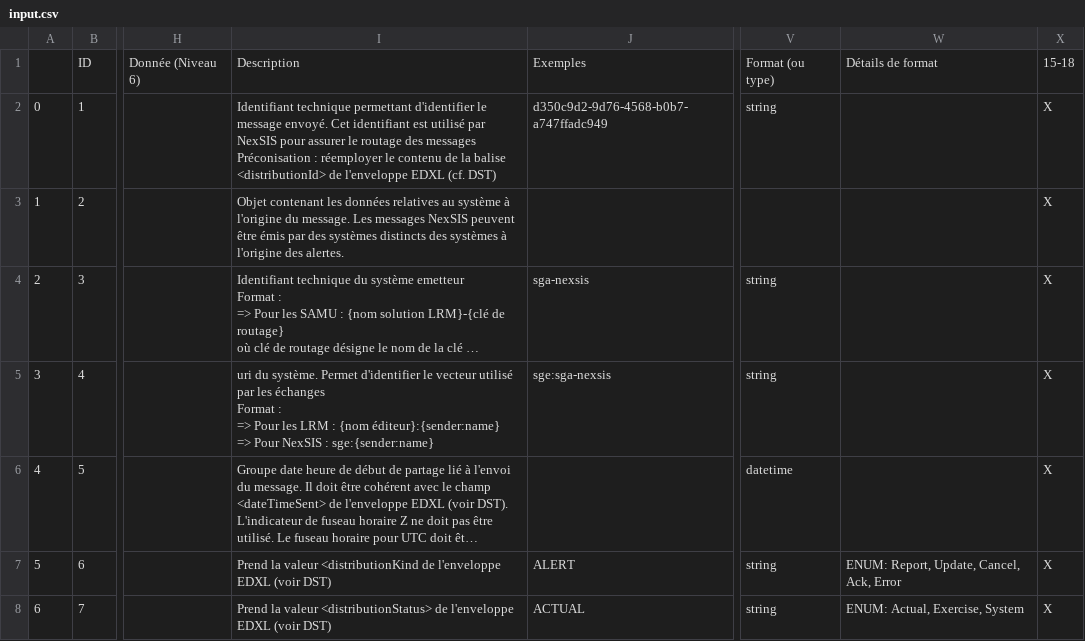
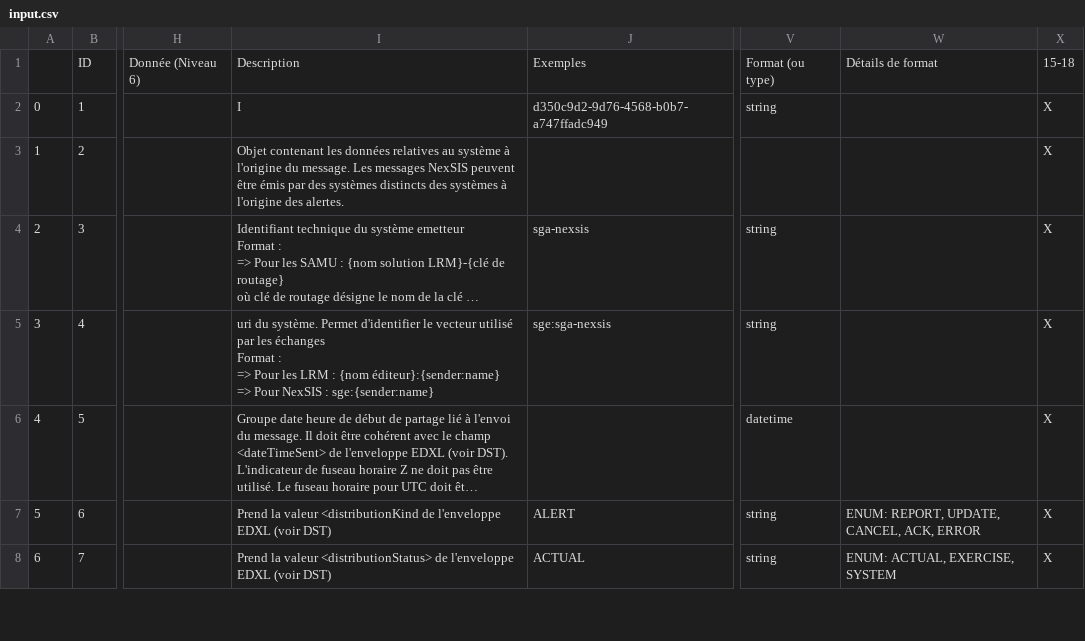
Before and after one commit to ansforge/SAMU-Hub-Sante, a CSV file: models/csv_parser/out/RC-DE/input.csv, drawn as a sheet; only a part is shown, gaps mark what is left out; long unchanged cells end in …; ↵ is a line break in a cell; the diff covers the shown part only; the diff names each change by its address in the sheet, - before the commit and + after, or states it on an @@ line.

Commit message:
csv_parser update

```diff
--- a/models/csv_parser/out/RC-DE/input.csv
+++ b/models/csv_parser/out/RC-DE/input.csv
-I2: Identifiant technique permettant d'identifier le message envoyé. Cet identifiant est utilisé par NexSIS pour assurer le routage des messages ↵ Préconisation : réemployer le contenu de la balise <distributionId> de l'enveloppe EDXL (cf. DST)
+I2: I
-W7: ENUM: Report, Update, Cancel, Ack, Error
+W7: ENUM: REPORT, UPDATE, CANCEL, ACK, ERROR
-W8: ENUM: Actual, Exercise, System
+W8: ENUM: ACTUAL, EXERCISE, SYSTEM
```
Also changed, not shown: 2 added rows, 1 removed row, 6 edited cells and row numbers in column A elsewhere in this file, 2 other files.
